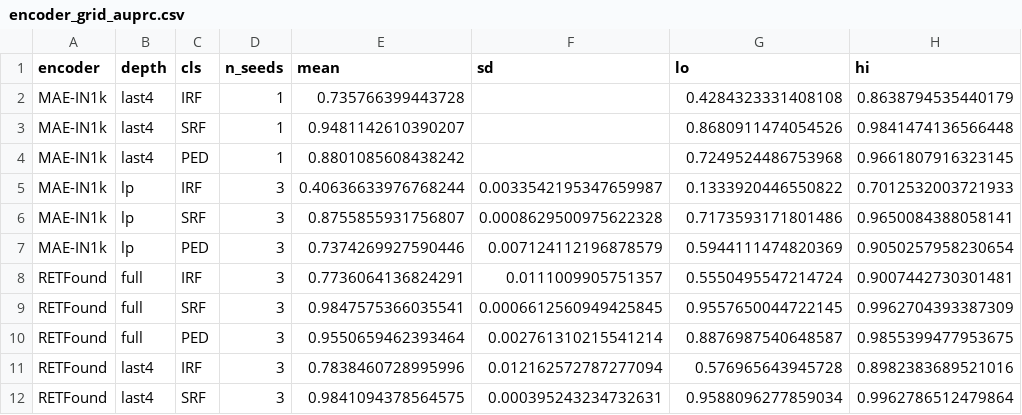
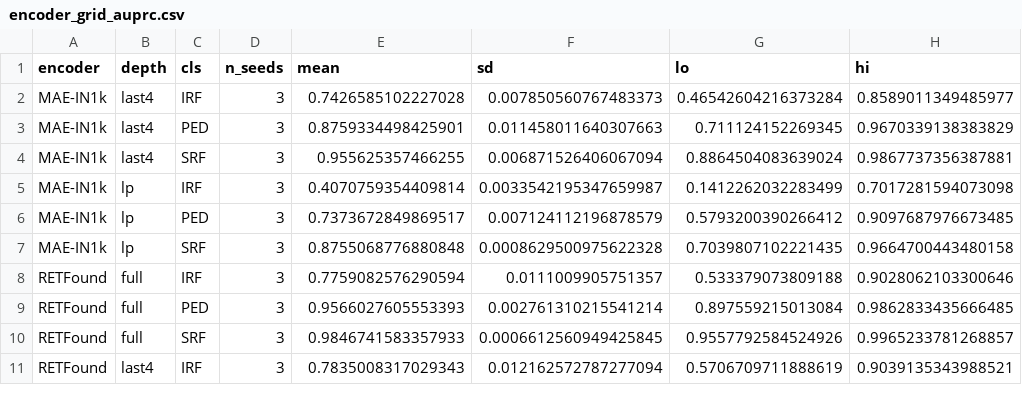
Before and after one commit to cpu-espiritu/retfound-biomarker-classifier, a CSV file: results/encoder_grid_auprc.csv, drawn as a sheet; only a part is shown; the diff covers the shown part only.

```diff
--- a/results/encoder_grid_auprc.csv
+++ b/results/encoder_grid_auprc.csv
@@ -1,12 +1,11 @@
 encoder,depth,cls,n_seeds,mean,sd,lo,hi
-MAE-IN1k,last4,IRF,1,0.735766399443728,,0.4284323331408108,0.8638794535440179
-MAE-IN1k,last4,SRF,1,0.9481142610390207,,0.8680911474054526,0.9841474136566448
-MAE-IN1k,last4,PED,1,0.8801085608438242,,0.7249524486753968,0.9661807916323145
-MAE-IN1k,lp,IRF,3,0.40636633976768244,0.0033542195347659987,0.1333920446550822,0.7012532003721933
-MAE-IN1k,lp,SRF,3,0.8755855931756807,0.0008629500975622328,0.7173593171801486,0.9650084388058141
-MAE-IN1k,lp,PED,3,0.7374269927590446,0.007124112196878579,0.5944111474820369,0.9050257958230654
-RETFound,full,IRF,3,0.7736064136824291,0.0111009905751357,0.5550495547214724,0.9007442730301481
-RETFound,full,SRF,3,0.9847575366035541,0.0006612560949425845,0.9557650044722145,0.9962704393387309
-RETFound,full,PED,3,0.9550659462393464,0.002761310215541214,0.8876987540648587,0.9855399477953675
-RETFound,last4,IRF,3,0.7838460728995996,0.012162572787277094,0.576965643945728,0.8982383689521016
-RETFound,last4,SRF,3,0.9841094378564575,0.000395243234732631,0.9588096277859034,0.9962786512479864
+MAE-IN1k,last4,IRF,3,0.7426585102227028,0.007850560767483373,0.46542604216373284,0.8589011349485977
+MAE-IN1k,last4,PED,3,0.8759334498425901,0.011458011640307663,0.711124152269345,0.9670339138383829
+MAE-IN1k,last4,SRF,3,0.955625357466255,0.006871526406067094,0.8864504083639024,0.9867737356387881
+MAE-IN1k,lp,IRF,3,0.4070759354409814,0.0033542195347659987,0.1412262032283499,0.7017281594073098
+MAE-IN1k,lp,PED,3,0.7373672849869517,0.007124112196878579,0.5793200390266412,0.9097687976673485
+MAE-IN1k,lp,SRF,3,0.8755068776880848,0.0008629500975622328,0.7039807102221435,0.9664700443480158
+RETFound,full,IRF,3,0.7759082576290594,0.0111009905751357,0.533379073809188,0.9028062103300646
+RETFound,full,PED,3,0.9566027605553393,0.002761310215541214,0.897559215013084,0.9862833435666485
+RETFound,full,SRF,3,0.9846741583357933,0.0006612560949425845,0.9557792584524926,0.9965233781268857
+RETFound,last4,IRF,3,0.7835008317029343,0.012162572787277094,0.5706709711888619,0.9039135343988521
```
Also changed, not shown: 4 added rows, 3 removed rows and 25 edited cells elsewhere in this file, results/pvalues.csv, 24 other files.
